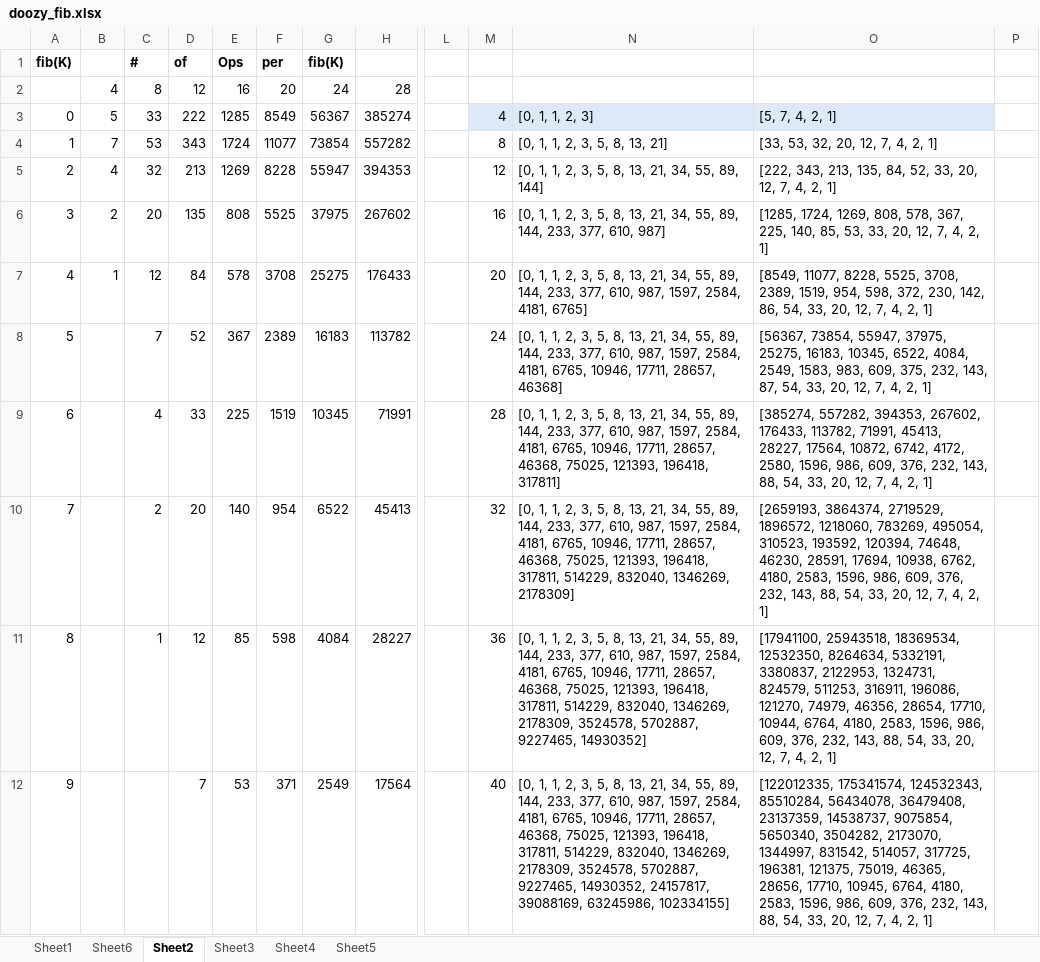
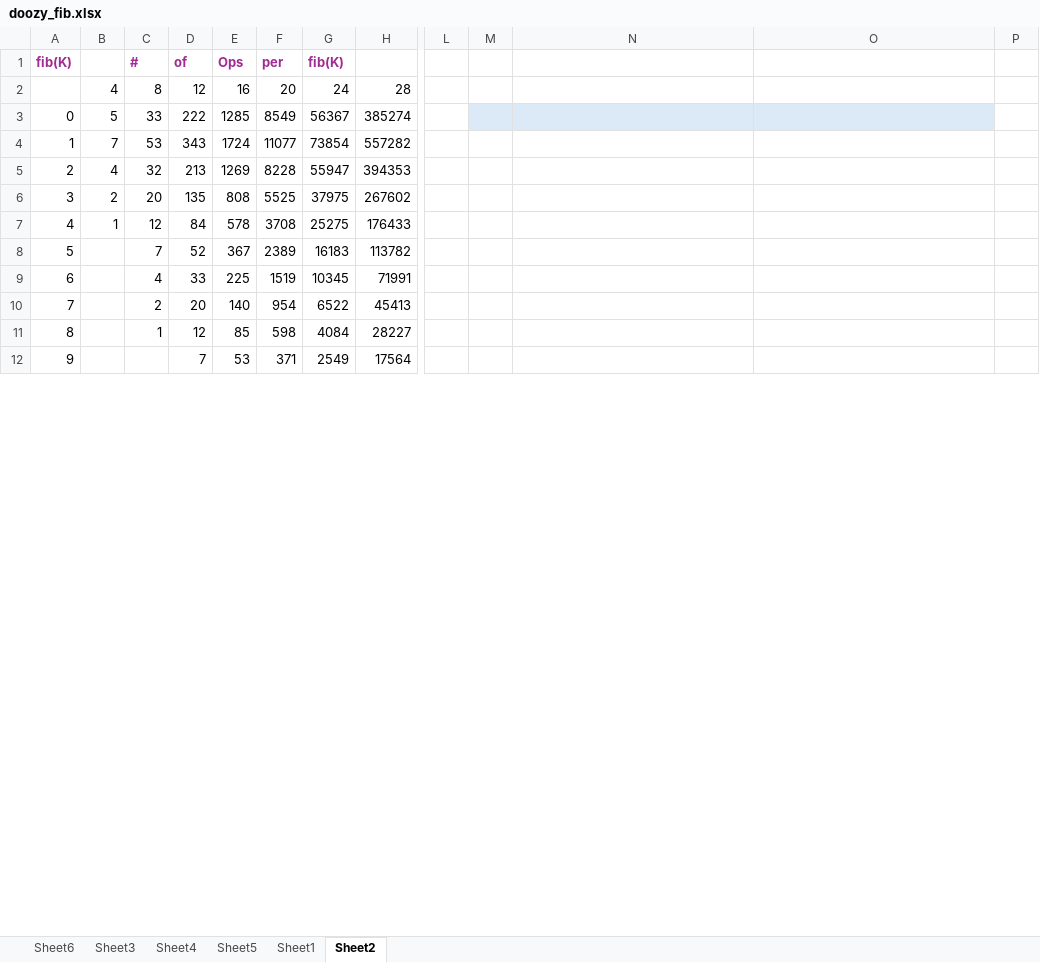
Before and after one commit to kwilli29/parallel_benchmarking, an Excel workbook: doozy_fib.xlsx, sheet Sheet2, drawn as a sheet; only a part is shown, gaps mark what is left out; values as stored, in another font and other column widths than the file's, no borders; charts and pictures not drawn; the diff covers the shown part only; the diff names each change by its address in the sheet, - before the commit and + after, or states it on an @@ line.

```diff
--- a/doozy_fib.xlsx (sheet Sheet2)
+++ b/doozy_fib.xlsx (sheet Sheet2)
@@ sheet tab order changed: Sheet6 | Sheet3 | Sheet4 | Sheet5 | Sheet1 | Sheet2 @@
-A1 text colour: black
+A1 text colour: #A02B93
-C1:G1 text colour: black
+C1:G1 text colour: #A02B93
-M3: 4
+M3: (empty)
-N3: [0, 1, 1, 2, 3]
+N3: (empty)
-O3: [5, 7, 4, 2, 1]
+O3: (empty)
-M4: 8
+M4: (empty)
-N4: [0, 1, 1, 2, 3, 5, 8, 13, 21]
+N4: (empty)
-O4: [33, 53, 32, 20, 12, 7, 4, 2, 1]
+O4: (empty)
-M5: 12
+M5: (empty)
-N5: [0, 1, 1, 2, 3, 5, 8, 13, 21, 34, 55, 89, 144]
+N5: (empty)
-O5: [222, 343, 213, 135, 84, 52, 33, 20, 12, 7, 4, 2, 1]
+O5: (empty)
-M6: 16
+M6: (empty)
-N6: [0, 1, 1, 2, 3, 5, 8, 13, 21, 34, 55, 89, 144, 233, 377, 610, 987]
+N6: (empty)
-O6: [1285, 1724, 1269, 808, 578, 367, 225, 140, 85, 53, 33, 20, 12, 7, 4, 2, 1]
+O6: (empty)
-M7: 20
+M7: (empty)
-N7: [0, 1, 1, 2, 3, 5, 8, 13, 21, 34, 55, 89, 144, 233, 377, 610, 987, 1597, 2584, 4181, 6765]
+N7: (empty)
-O7: [8549, 11077, 8228, 5525, 3708, 2389, 1519, 954, 598, 372, 230, 142, 86, 54, 33, 20, 12, 7, 4, 2, 1]
+O7: (empty)
-M8: 24
+M8: (empty)
-N8: [0, 1, 1, 2, 3, 5, 8, 13, 21, 34, 55, 89, 144, 233, 377, 610, 987, 1597, 2584, 4181, 6765, 10946, 17711, 28657, 46368]
+N8: (empty)
-O8: [56367, 73854, 55947, 37975, 25275, 16183, 10345, 6522, 4084, 2549, 1583, 983, 609, 375, 232, 143, 87, 54, 33, 20, 12, 7, 4, 2, 1]
+O8: (empty)
-M9: 28
+M9: (empty)
-N9: [0, 1, 1, 2, 3, 5, 8, 13, 21, 34, 55, 89, 144, 233, 377, 610, 987, 1597, 2584, 4181, 6765, 10946, 17711, 28657, 46368, 75025, 121393, 196418, 317811]
+N9: (empty)
-O9: [385274, 557282, 394353, 267602, 176433, 113782, 71991, 45413, 28227, 17564, 10872, 6742, 4172, 2580, 1596, 986, 609, 376, 232, 143, 88, 54, 33, 20, 12, 7, 4, 2, 1]
+O9: (empty)
-M10: 32
+M10: (empty)
-N10: [0, 1, 1, 2, 3, 5, 8, 13, 21, 34, 55, 89, 144, 233, 377, 610, 987, 1597, 2584, 4181, 6765, 10946, 17711, 28657, 46368, 75025, 121393, 196418, 317811, 514229, 832040, 1346269, 2178309]
+N10: (empty)
-O10: [2659193, 3864374, 2719529, 1896572, 1218060, 783269, 495054, 310523, 193592, 120394, 74648, 46230, 28591, 17694, 10938, 6762, 4180, 2583, 1596, 986, 609, 376, 232, 143, 88, 54, 33, 20, 12, 7, 4, 2, 1]
+O10: (empty)
-M11: 36
+M11: (empty)
-N11: [0, 1, 1, 2, 3, 5, 8, 13, 21, 34, 55, 89, 144, 233, 377, 610, 987, 1597, 2584, 4181, 6765, 10946, 17711, 28657, 46368, 75025, 121393, 196418, 317811, 514229, 832040, 1346269, 2178309, 3524578, 5702887, 9227465, 14930352]
+N11: (empty)
-O11: [17941100, 25943518, 18369534, 12532350, 8264634, 5332191, 3380837, 2122953, 1324731, 824579, 511253, 316911, 196086, 121270, 74979, 46356, 28654, 17710, 10944, 6764, 4180, 2583, 1596, 986, 609, 376, 232, 143, 88, 54, 33, 20, 12, 7, 4, 2, 1]
+O11: (empty)
-M12: 40
+M12: (empty)
-N12: [0, 1, 1, 2, 3, 5, 8, 13, 21, 34, 55, 89, 144, 233, 377, 610, 987, 1597, 2584, 4181, 6765, 10946, 17711, 28657, 46368, 75025, 121393, 196418, 317811, 514229, 832040, 1346269, 2178309, 3524578, 5702887, 9227465, 14930352, 24157817, 39088169, 63245986, 102334155]
+N12: (empty)
-O12: [122012335, 175341574, 124532343, 85510284, 56434078, 36479408, 23137359, 14538737, 9075854, 5650340, 3504282, 2173070, 1344997, 831542, 514057, 317725, 196381, 121375, 75019, 46365, 28656, 17710, 10945, 6764, 4180, 2583, 1596, 986, 609, 376, 232, 143, 88, 54, 33, 20, 12, 7, 4, 2, 1]
+O12: (empty)
```
Also changed, not shown: 1 added row, 31 edited cells and row numbers in column A elsewhere in this sheet, sheet Sheet4, sheet Sheet3, sheet Sheet5, formulas that keep their value, charts or pictures, 8 other files.
